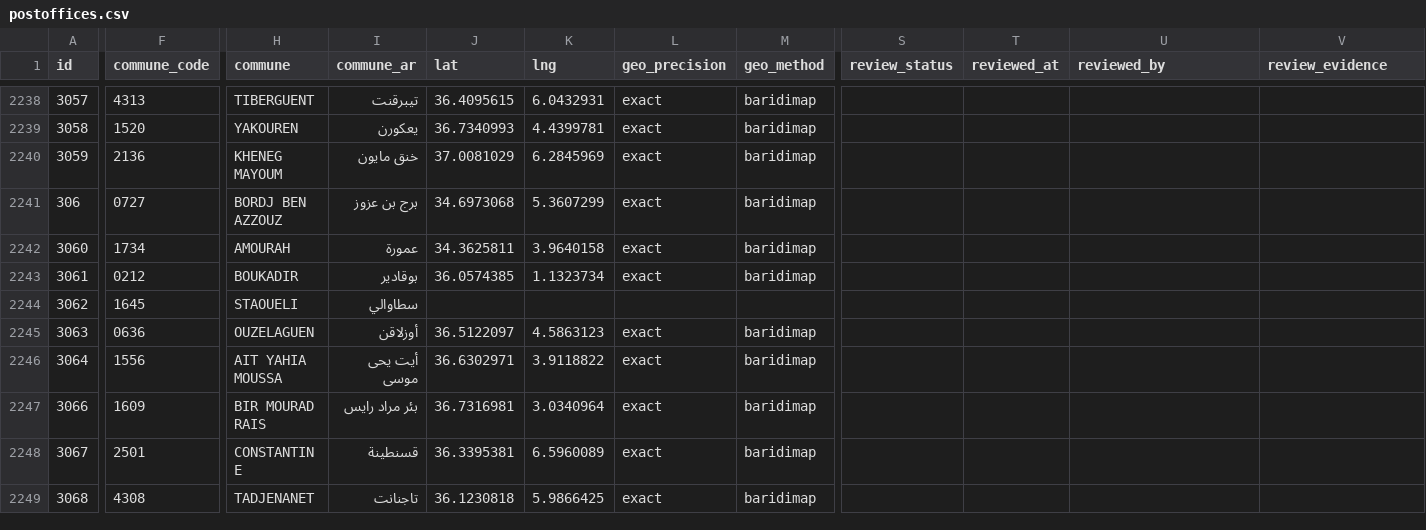
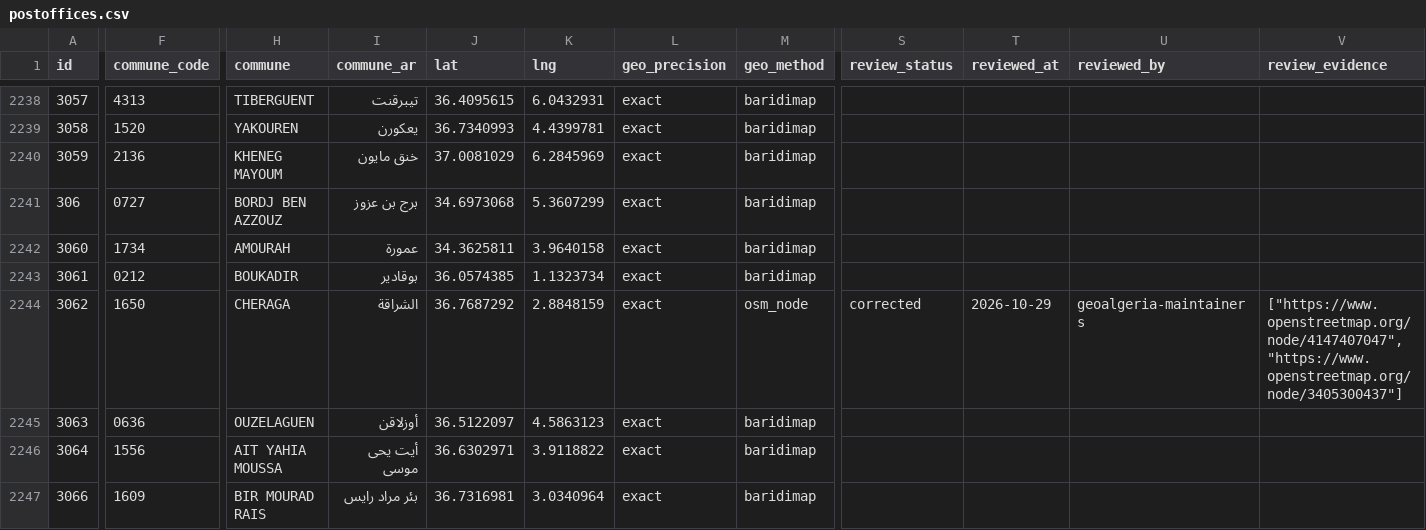
Before and after one commit to yasserstudio/geoalgeria, a CSV file: packages/dataset/data/poste/csv/postoffices.csv, drawn as a sheet; only a part is shown, gaps mark what is left out; the shorter side is filled out with more unchanged rows; the diff names each change by its address in the sheet, - before the commit and + after, or states it on an @@ line.

Commit message:
fix(poste): Club des Pins office on its OSM node, commune Cheraga
3062 joins OFFICE_OSM_POINT on node 4147407047 ("Bureau de poste de Club
des Pins"). Club des Pins is a suburb of Cheraga (OSM node 3405300437,
place=suburb, and the Owner's reading of 29 Oct) and the node lies inside
Cheraga's outline, so the commune BaridiMap names, STAOUELI (1645), is
corrected to CHERAGA (1650) in quality/overrides/poste.json. Offices
without a point 16 to 13.

```diff
--- a/packages/dataset/data/poste/csv/postoffices.csv
+++ b/packages/dataset/data/poste/csv/postoffices.csv
-F2244 (commune_code): 1645
+F2244 (commune_code): 1650
-H2244 (commune): STAOUELI
+H2244 (commune): CHERAGA
-I2244 (commune_ar): سطاوالي
+I2244 (commune_ar): الشراقة
-J2244 (lat): (empty)
+J2244 (lat): 36.7687292
-K2244 (lng): (empty)
+K2244 (lng): 2.8848159
-L2244 (geo_precision): (empty)
+L2244 (geo_precision): exact
-M2244 (geo_method): (empty)
+M2244 (geo_method): osm_node
-S2244 (review_status): (empty)
+S2244 (review_status): corrected
-T2244 (reviewed_at): (empty)
+T2244 (reviewed_at): 2026-10-29
-U2244 (reviewed_by): (empty)
+U2244 (reviewed_by): geoalgeria-maintainers
-V2244 (review_evidence): (empty)
+V2244 (review_evidence): ["https://www.openstreetmap.org/node/4147407047","https://www.openstreetmap.org/node/3405300437"]
```
Also changed, not shown: packages/poste/data/csv/postoffices.csv, 16 other files.
